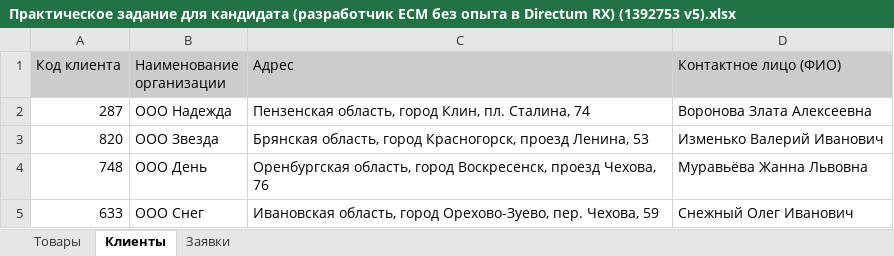
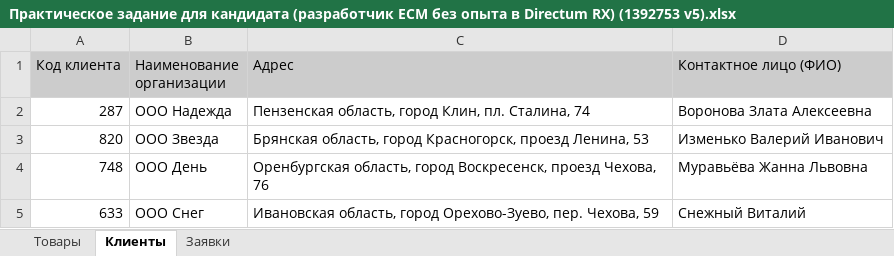
Before and after one commit to ZelNic/Console-program-Excel-, an Excel workbook: Task_Excel/DefaultFile/Практическое задание для кандидата (разработчик ECM без опыта в Directum RX) (1392753 v5).xlsx, sheet Клиенты, drawn as a sheet; values as stored, in another font and other column widths than the file's, no borders; the diff names each change by its address in the sheet, - before the commit and + after, or states it on an @@ line.

```diff
--- a/Task_Excel/DefaultFile/Практическое задание для кандидата (разработчик ECM без опыта в Directum RX) (1392753 v5).xlsx (sheet Клиенты)
+++ b/Task_Excel/DefaultFile/Практическое задание для кандидата (разработчик ECM без опыта в Directum RX) (1392753 v5).xlsx (sheet Клиенты)
-D5 (Контактное лицо (ФИО)): Снежный Олег Иванович
+D5 (Контактное лицо (ФИО)): Снежный Виталий
```
Also changed, not shown: 22 other files.
